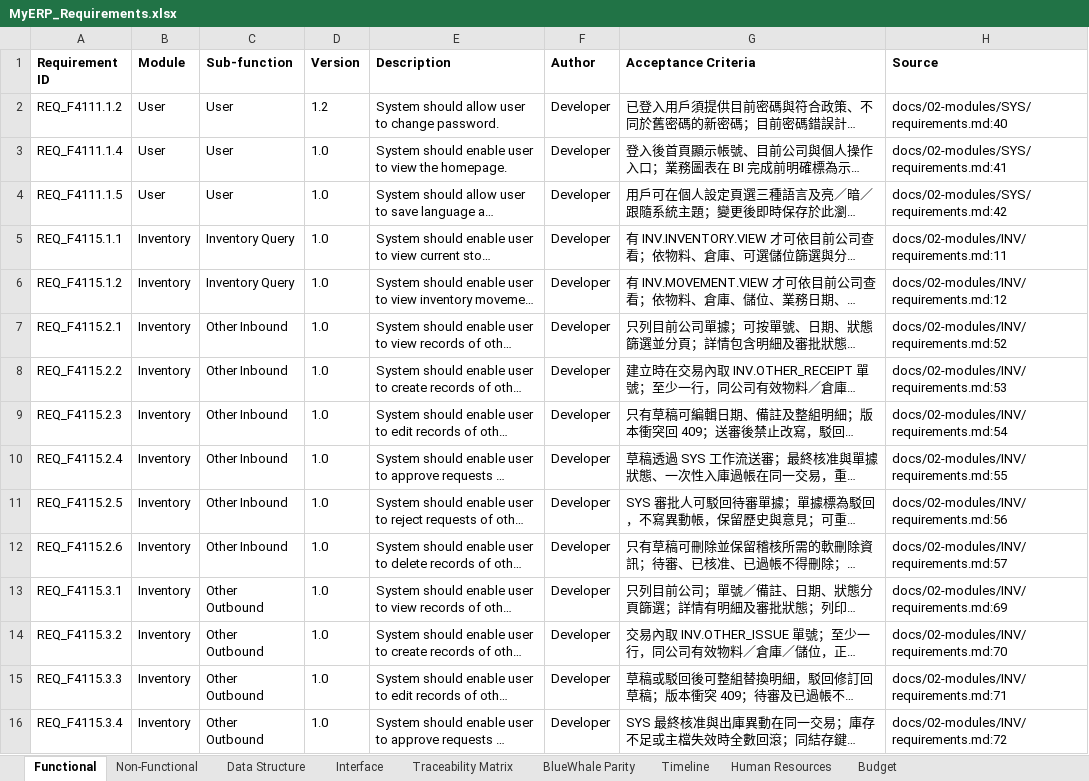
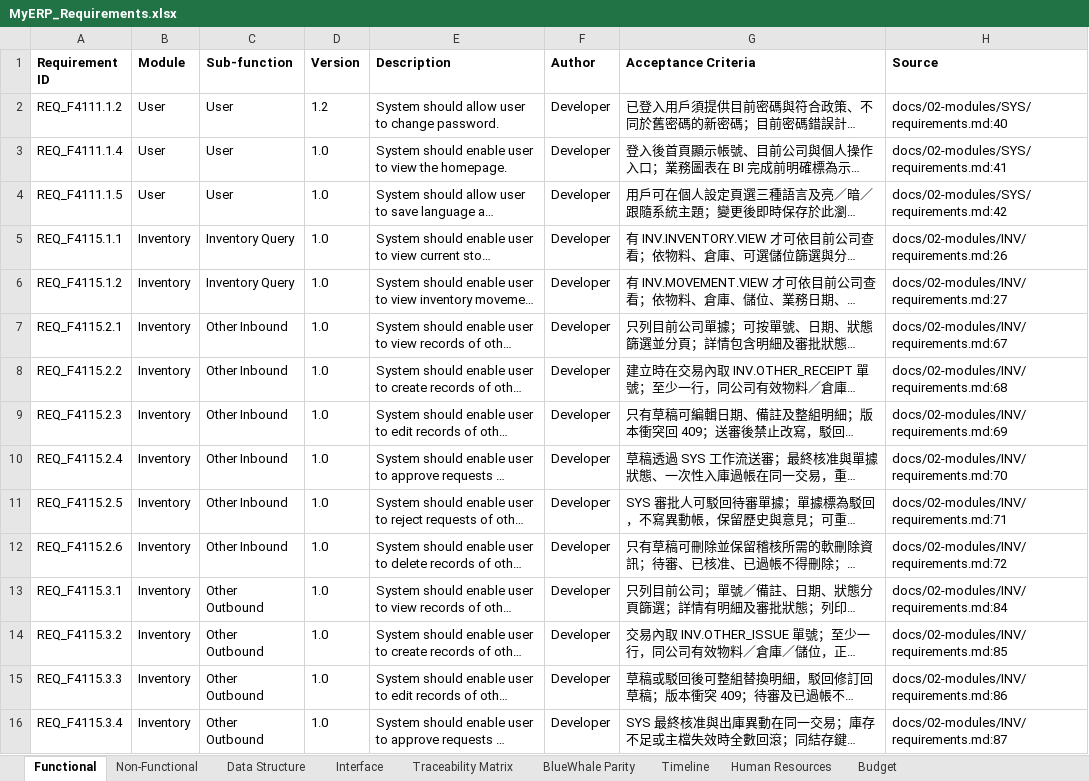
Before and after one commit to snowwhite10/MyERP, an Excel workbook: docs/99-output/MyERP_Requirements.xlsx, sheet Functional, drawn as a sheet; only a part is shown; long unchanged cells end in …; values as stored, in another font and other column widths than the file's, no borders; the diff covers the shown part only; the diff names each change by its address in the sheet, - before the commit and + after, or states it on an @@ line.

```diff
--- a/docs/99-output/MyERP_Requirements.xlsx (sheet Functional)
+++ b/docs/99-output/MyERP_Requirements.xlsx (sheet Functional)
-H5 (Source): docs/02-modules/INV/requirements.md:11
+H5 (Source): docs/02-modules/INV/requirements.md:26
-H6 (Source): docs/02-modules/INV/requirements.md:12
+H6 (Source): docs/02-modules/INV/requirements.md:27
-H7 (Source): docs/02-modules/INV/requirements.md:52
+H7 (Source): docs/02-modules/INV/requirements.md:67
-H8 (Source): docs/02-modules/INV/requirements.md:53
+H8 (Source): docs/02-modules/INV/requirements.md:68
-H9 (Source): docs/02-modules/INV/requirements.md:54
+H9 (Source): docs/02-modules/INV/requirements.md:69
-H10 (Source): docs/02-modules/INV/requirements.md:55
+H10 (Source): docs/02-modules/INV/requirements.md:70
-H11 (Source): docs/02-modules/INV/requirements.md:56
+H11 (Source): docs/02-modules/INV/requirements.md:71
-H12 (Source): docs/02-modules/INV/requirements.md:57
+H12 (Source): docs/02-modules/INV/requirements.md:72
-H13 (Source): docs/02-modules/INV/requirements.md:69
+H13 (Source): docs/02-modules/INV/requirements.md:84
-H14 (Source): docs/02-modules/INV/requirements.md:70
+H14 (Source): docs/02-modules/INV/requirements.md:85
-H15 (Source): docs/02-modules/INV/requirements.md:71
+H15 (Source): docs/02-modules/INV/requirements.md:86
-H16 (Source): docs/02-modules/INV/requirements.md:72
+H16 (Source): docs/02-modules/INV/requirements.md:87
```
Also changed, not shown: 4 added rows and 8 edited cells elsewhere in this sheet, sheet Traceability Matrix, sheet Data Structure, sheet BlueWhale Parity, 24 other files.
